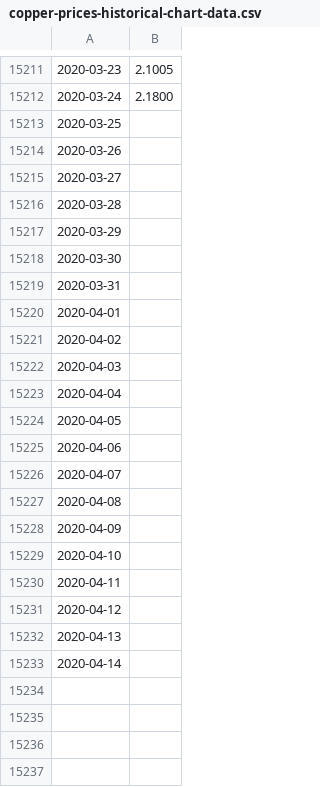
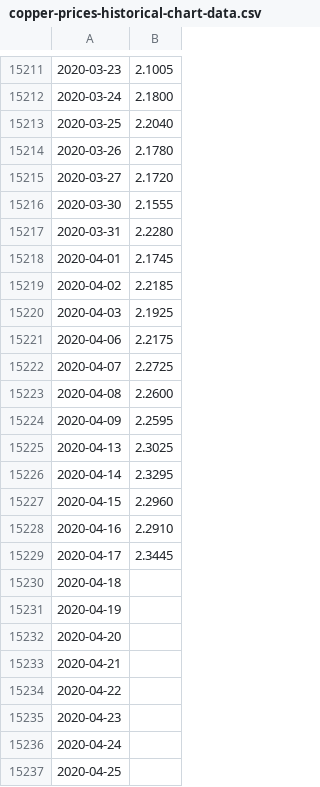
Before and after one commit to azagorowski/Analysis-and-forecast-of-stock-exchange-price-based-on-selected-indicators-using-machine-learning, a CSV file: data/azagorowski_data/copper-prices-historical-chart-data.csv, drawn as a sheet; only a part is shown, gaps mark what is left out; removed rows and columns are numbered as before the commit, all else as after; the diff covers the shown part only; the diff names each change by its address in the sheet, - before the commit and + after, or states it on an @@ line.

```diff
--- a/data/azagorowski_data/copper-prices-historical-chart-data.csv
+++ b/data/azagorowski_data/copper-prices-historical-chart-data.csv
-B15213: (empty)
+B15213: 2.2040
-B15214: (empty)
+B15214: 2.1780
-B15215: (empty)
+B15215: 2.1720
-row 15216: 2020-03-28
-row 15217: 2020-03-29
-B15216: (empty)
+B15216: 2.1555
-B15217: (empty)
+B15217: 2.2280
-B15218: (empty)
+B15218: 2.1745
-B15219: (empty)
+B15219: 2.2185
-B15220: (empty)
+B15220: 2.1925
-row 15223: 2020-04-04
-row 15224: 2020-04-05
-B15221: (empty)
+B15221: 2.2175
-B15222: (empty)
+B15222: 2.2725
-B15223: (empty)
+B15223: 2.2600
-B15224: (empty)
+B15224: 2.2595
-row 15229: 2020-04-10
-row 15230: 2020-04-11
-row 15231: 2020-04-12
-B15225: (empty)
+B15225: 2.3025
-B15226: (empty)
+B15226: 2.3295
+row 15227: 2020-04-15 | 2.2960
+row 15228: 2020-04-16 | 2.2910
+row 15229: 2020-04-17 | 2.3445
+row 15230: 2020-04-18
+row 15231: 2020-04-19
+row 15232: 2020-04-20
+row 15233: 2020-04-21
+row 15234: 2020-04-22
+row 15235: 2020-04-23
+row 15236: 2020-04-24
+row 15237: 2020-04-25
```
Also changed, not shown: 13 added rows elsewhere in this file, data/azagorowski_data/industrial-production-historical-chart.csv, data/azagorowski_data/palladium-prices-historical-chart-data.csv, 7 other files.
